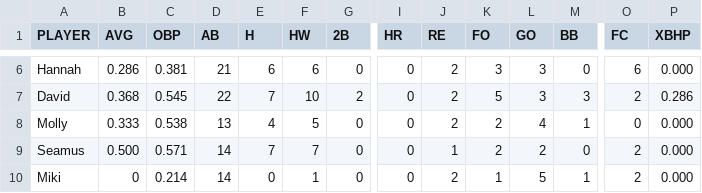
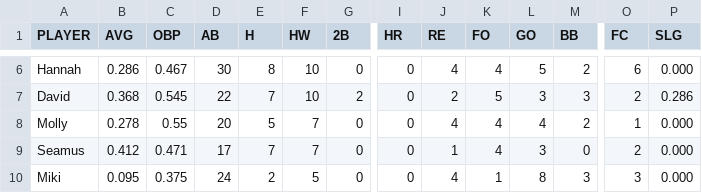
Before and after one commit to jemurra/jemurra.github.io, a CSV file: UFB/data.csv, drawn as a sheet; only a part is shown, gaps mark what is left out; the diff covers the shown part only; the diff names each change by its address in the sheet, - before the commit and + after, or states it on an @@ line.

```diff
--- a/UFB/data.csv
+++ b/UFB/data.csv
-P1: XBHP
+P1: SLG
-C6 (OBP): 0.381
+C6 (OBP): 0.467
-D6 (AB): 21
+D6 (AB): 30
-E6 (H): 6
+E6 (H): 8
-F6 (HW): 6
+F6 (HW): 10
-J6 (RE): 2
+J6 (RE): 4
-K6 (FO): 3
+K6 (FO): 4
-L6 (GO): 3
+L6 (GO): 5
-M6 (BB): 0
+M6 (BB): 2
-B8 (AVG): 0.333
+B8 (AVG): 0.278
-C8 (OBP): 0.538
+C8 (OBP): 0.55
-D8 (AB): 13
+D8 (AB): 20
-E8 (H): 4
+E8 (H): 5
-F8 (HW): 5
+F8 (HW): 7
-J8 (RE): 2
+J8 (RE): 4
-K8:K9 (FO): 2
+K8:K9 (FO): 4
-M8 (BB): 1
+M8 (BB): 2
-O8 (FC): 0
+O8 (FC): 1
-B9 (AVG): 0.500
+B9 (AVG): 0.412
-C9 (OBP): 0.571
+C9 (OBP): 0.471
-D9 (AB): 14
+D9 (AB): 17
-L9 (GO): 2
+L9 (GO): 3
-B10 (AVG): 0
+B10 (AVG): 0.095
-C10 (OBP): 0.214
+C10 (OBP): 0.375
-D10 (AB): 14
+D10 (AB): 24
-E10 (H): 0
+E10 (H): 2
-F10 (HW): 1
+F10 (HW): 5
-J10 (RE): 2
+J10 (RE): 4
-L10 (GO): 5
+L10 (GO): 8
-M10 (BB): 1
+M10 (BB): 3
-O10 (FC): 2
+O10 (FC): 3
```
Also changed, not shown: 100 edited cells elsewhere in this file.
